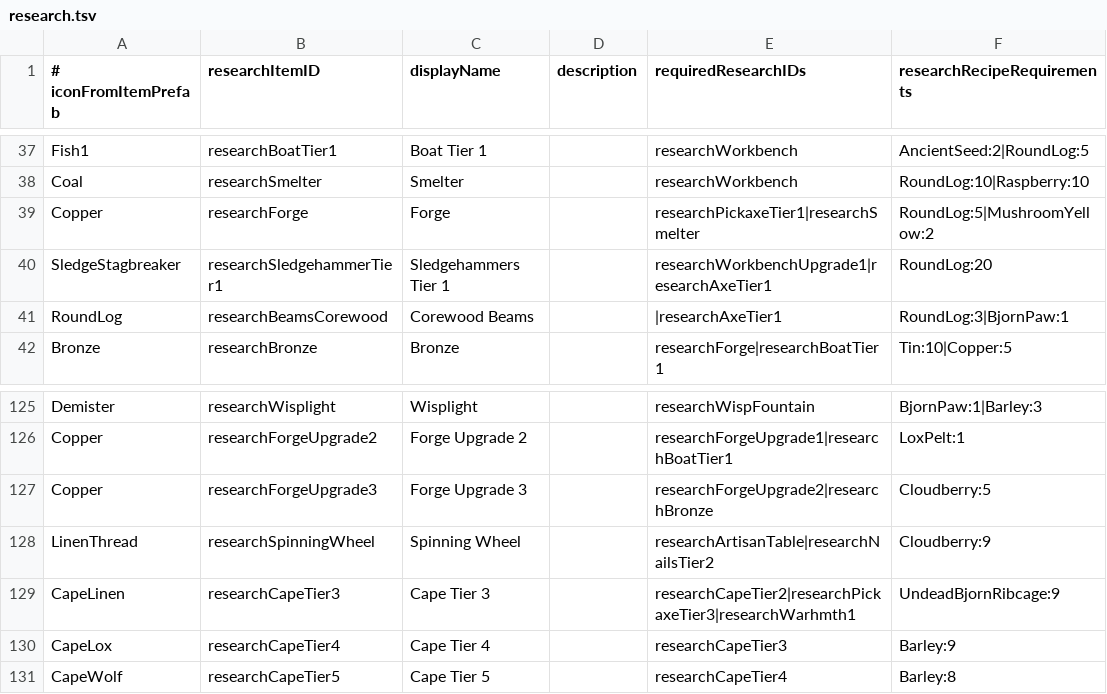
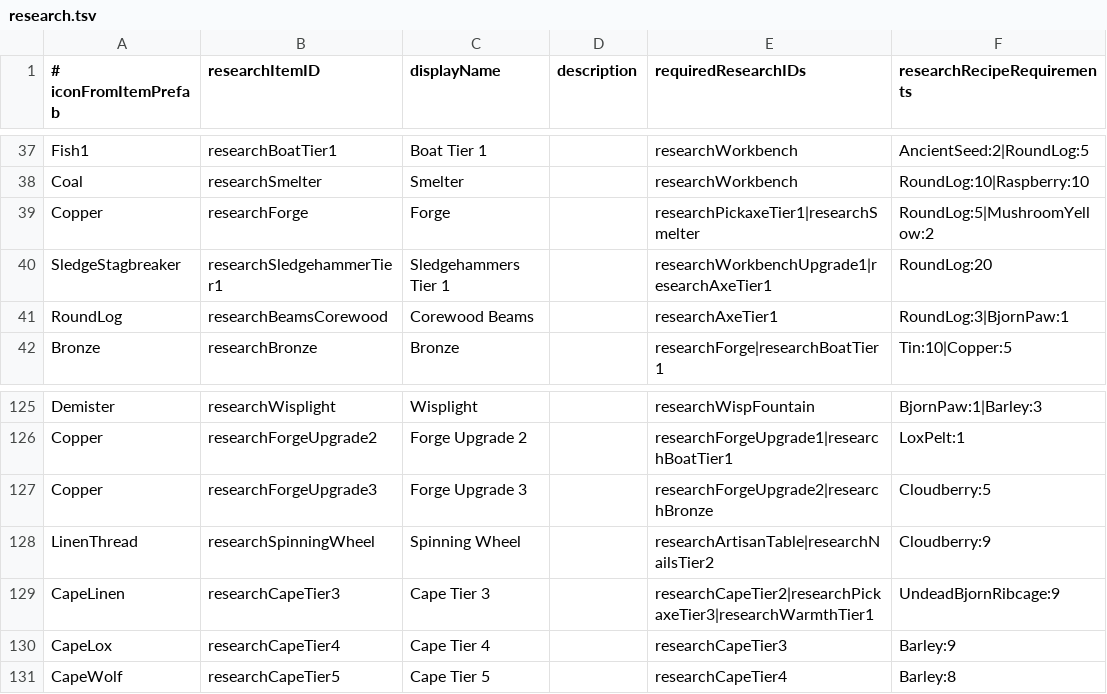
Before and after one commit to xyzzy44/ValheimArchipelagoRandomizer, a TSV file: mod/BepInEx/plugins/ValheimRandomizer/research.tsv, drawn as a sheet; only a part is shown, gaps mark what is left out; the diff names each change by its address in the sheet, - before the commit and + after, or states it on an @@ line.

Commit message:
Fix typos in research.tsv, Change ap_sent and ap_pending tags to not use spaces, Add new mod options to hide completed research, and to ignore research prereqs, Add mead ketill,fermenter, and workbench/black forge upgrades to apworld logical requirements.

```diff
--- a/mod/BepInEx/plugins/ValheimRandomizer/research.tsv
+++ b/mod/BepInEx/plugins/ValheimRandomizer/research.tsv
-E41 (requiredResearchIDs): |researchAxeTier1
+E41 (requiredResearchIDs): researchAxeTier1
-E129 (requiredResearchIDs): researchCapeTier2|researchPickaxeTier3|researchWarhmth1
+E129 (requiredResearchIDs): researchCapeTier2|researchPickaxeTier3|researchWarmthTier1
```
Also changed, not shown: 8 other files.
